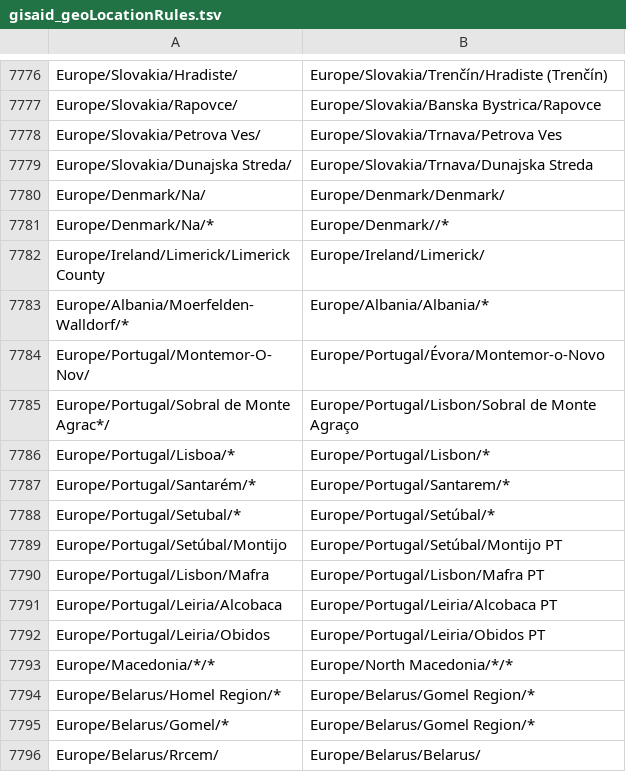
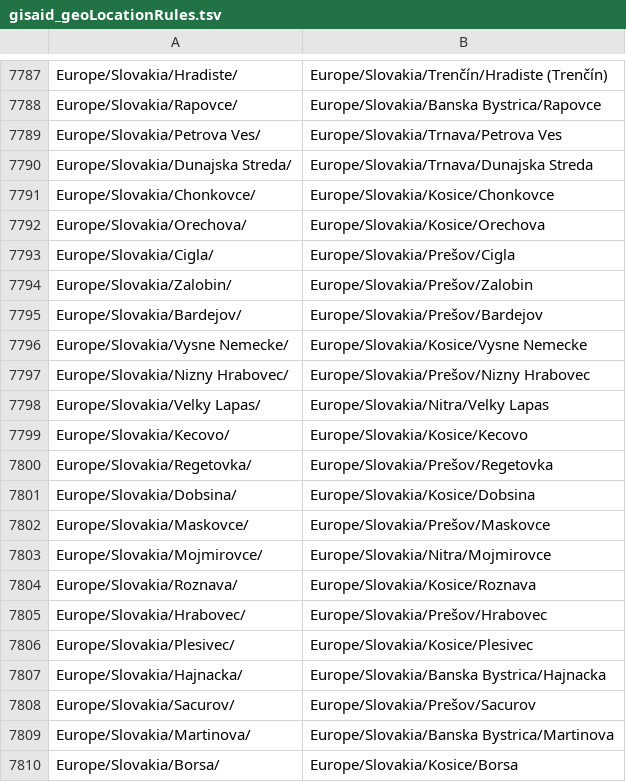
Before and after one commit to nextstrain/ncov-ingest, a TSV file: source-data/gisaid_geoLocationRules.tsv, drawn as a sheet; only a part is shown, gaps mark what is left out; the shorter side is filled out with more unchanged rows; the diff covers the shown part only.

Commit message:
add additional info gisaid annotations and geoLocationRules

```diff
--- a/source-data/gisaid_geoLocationRules.tsv
+++ b/source-data/gisaid_geoLocationRules.tsv
@@ -7779 +7790,21 @@ Europe/Slovakia/Petrova Ves/	Europe/Slovakia/Trnava/Petrova Ves
 Europe/Slovakia/Dunajska Streda/	Europe/Slovakia/Trnava/Dunajska Streda
+Europe/Slovakia/Chonkovce/	Europe/Slovakia/Kosice/Chonkovce
+Europe/Slovakia/Orechova/	Europe/Slovakia/Kosice/Orechova
+Europe/Slovakia/Cigla/	Europe/Slovakia/Prešov/Cigla
+Europe/Slovakia/Zalobin/	Europe/Slovakia/Prešov/Zalobin
+Europe/Slovakia/Bardejov/	Europe/Slovakia/Prešov/Bardejov
+Europe/Slovakia/Vysne Nemecke/	Europe/Slovakia/Kosice/Vysne Nemecke
+Europe/Slovakia/Nizny Hrabovec/	Europe/Slovakia/Prešov/Nizny Hrabovec
+Europe/Slovakia/Velky Lapas/	Europe/Slovakia/Nitra/Velky Lapas
+Europe/Slovakia/Kecovo/	Europe/Slovakia/Kosice/Kecovo
+Europe/Slovakia/Regetovka/	Europe/Slovakia/Prešov/Regetovka
+Europe/Slovakia/Dobsina/	Europe/Slovakia/Kosice/Dobsina
+Europe/Slovakia/Maskovce/	Europe/Slovakia/Prešov/Maskovce
+Europe/Slovakia/Mojmirovce/	Europe/Slovakia/Nitra/Mojmirovce
+Europe/Slovakia/Roznava/	Europe/Slovakia/Kosice/Roznava
+Europe/Slovakia/Hrabovec/	Europe/Slovakia/Prešov/Hrabovec
+Europe/Slovakia/Plesivec/	Europe/Slovakia/Kosice/Plesivec
+Europe/Slovakia/Hajnacka/	Europe/Slovakia/Banska Bystrica/Hajnacka
+Europe/Slovakia/Sacurov/	Europe/Slovakia/Prešov/Sacurov
+Europe/Slovakia/Martinova/	Europe/Slovakia/Banska Bystrica/Martinova
+Europe/Slovakia/Borsa/	Europe/Slovakia/Kosice/Borsa
```
Also changed, not shown: 27 added rows elsewhere in this file.
